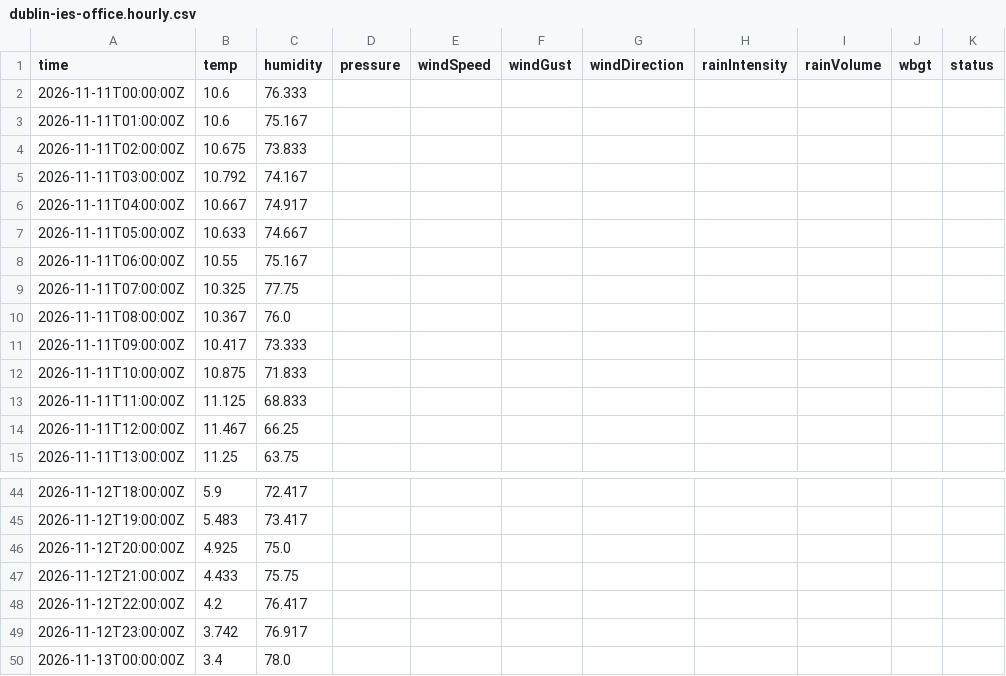
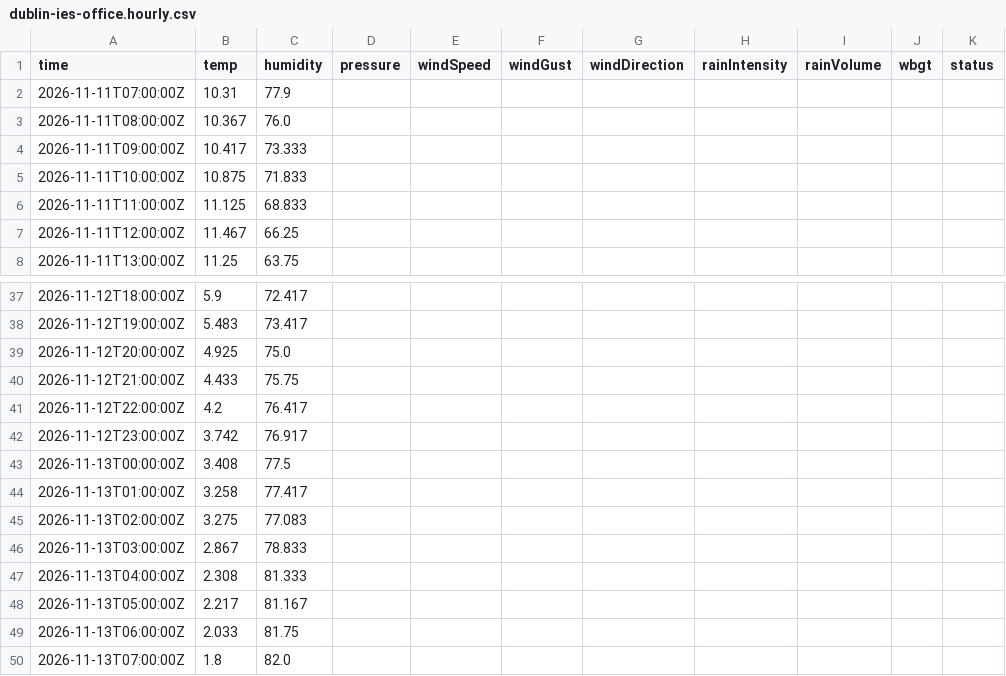
Before and after one commit to JonasBlancke/Dashboard, a CSV file: data/forecast/dublin/latest/stations/dublin-ies-office.hourly.csv, drawn as a sheet; only a part is shown, gaps mark what is left out.

```diff
--- a/data/forecast/dublin/latest/stations/dublin-ies-office.hourly.csv
+++ b/data/forecast/dublin/latest/stations/dublin-ies-office.hourly.csv
@@ -1,10 +1,3 @@
 time,temp,humidity,pressure,windSpeed,windGust,windDirection,rainIntensity,rainVolume,wbgt,status
-2026-11-11T00:00:00Z,10.6,76.333,,,,,,,,
-2026-11-11T01:00:00Z,10.6,75.167,,,,,,,,
-2026-11-11T02:00:00Z,10.675,73.833,,,,,,,,
-2026-11-11T03:00:00Z,10.792,74.167,,,,,,,,
-2026-11-11T04:00:00Z,10.667,74.917,,,,,,,,
-2026-11-11T05:00:00Z,10.633,74.667,,,,,,,,
-2026-11-11T06:00:00Z,10.55,75.167,,,,,,,,
-2026-11-11T07:00:00Z,10.325,77.75,,,,,,,,
+2026-11-11T07:00:00Z,10.31,77.9,,,,,,,,
 2026-11-11T08:00:00Z,10.367,76.0,,,,,,,,
@@ -49,2 +42,9 @@ time,temp,humidity,pressure,windSpeed,windGust,windDirection,rainIntensity,rainV
 2026-11-12T23:00:00Z,3.742,76.917,,,,,,,,
-2026-11-13T00:00:00Z,3.4,78.0,,,,,,,,
+2026-11-13T00:00:00Z,3.408,77.5,,,,,,,,
+2026-11-13T01:00:00Z,3.258,77.417,,,,,,,,
+2026-11-13T02:00:00Z,3.275,77.083,,,,,,,,
+2026-11-13T03:00:00Z,2.867,78.833,,,,,,,,
+2026-11-13T04:00:00Z,2.308,81.333,,,,,,,,
+2026-11-13T05:00:00Z,2.217,81.167,,,,,,,,
+2026-11-13T06:00:00Z,2.033,81.75,,,,,,,,
+2026-11-13T07:00:00Z,1.8,82.0,,,,,,,,
```
Also changed, not shown: data/forecast/dublin/latest/stations/dublin-ies-office.5min.csv, data/forecast/dublin/latest/stations/ricc-roof.5min.csv, 52 other files.
